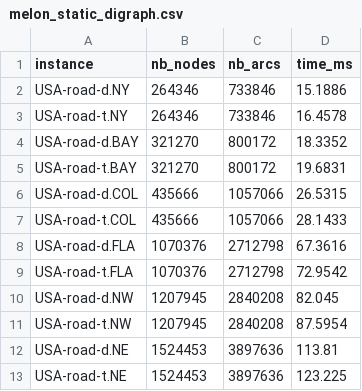
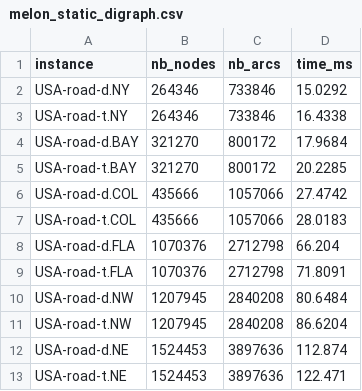
Before and after one commit to fhamonic/melon_benchmark, a CSV file: benchmarks/AMD_Ryzen_5_3600_6-Core_Processor/dijkstra/dimacs/melon_static_digraph.csv, drawn as a sheet.

Commit message:
bench AMD 3600

```diff
--- a/benchmarks/AMD_Ryzen_5_3600_6-Core_Processor/dijkstra/dimacs/melon_static_digraph.csv
+++ b/benchmarks/AMD_Ryzen_5_3600_6-Core_Processor/dijkstra/dimacs/melon_static_digraph.csv
@@ -1,13 +1,13 @@
 instance,nb_nodes,nb_arcs,time_ms
-"USA-road-d.NY",264346,733846,15.1886
-"USA-road-t.NY",264346,733846,16.4578
-"USA-road-d.BAY",321270,800172,18.3352
-"USA-road-t.BAY",321270,800172,19.6831
-"USA-road-d.COL",435666,1057066,26.5315
-"USA-road-t.COL",435666,1057066,28.1433
-"USA-road-d.FLA",1070376,2712798,67.3616
-"USA-road-t.FLA",1070376,2712798,72.9542
-"USA-road-d.NW",1207945,2840208,82.045
-"USA-road-t.NW",1207945,2840208,87.5954
-"USA-road-d.NE",1524453,3897636,113.81
-"USA-road-t.NE",1524453,3897636,123.225
+"USA-road-d.NY",264346,733846,15.0292
+"USA-road-t.NY",264346,733846,16.4338
+"USA-road-d.BAY",321270,800172,17.9684
+"USA-road-t.BAY",321270,800172,20.2285
+"USA-road-d.COL",435666,1057066,27.4742
+"USA-road-t.COL",435666,1057066,28.0183
+"USA-road-d.FLA",1070376,2712798,66.204
+"USA-road-t.FLA",1070376,2712798,71.8091
+"USA-road-d.NW",1207945,2840208,80.6484
+"USA-road-t.NW",1207945,2840208,86.6204
+"USA-road-d.NE",1524453,3897636,112.874
+"USA-road-t.NE",1524453,3897636,122.471
```
Also changed, not shown: 9 other files.
